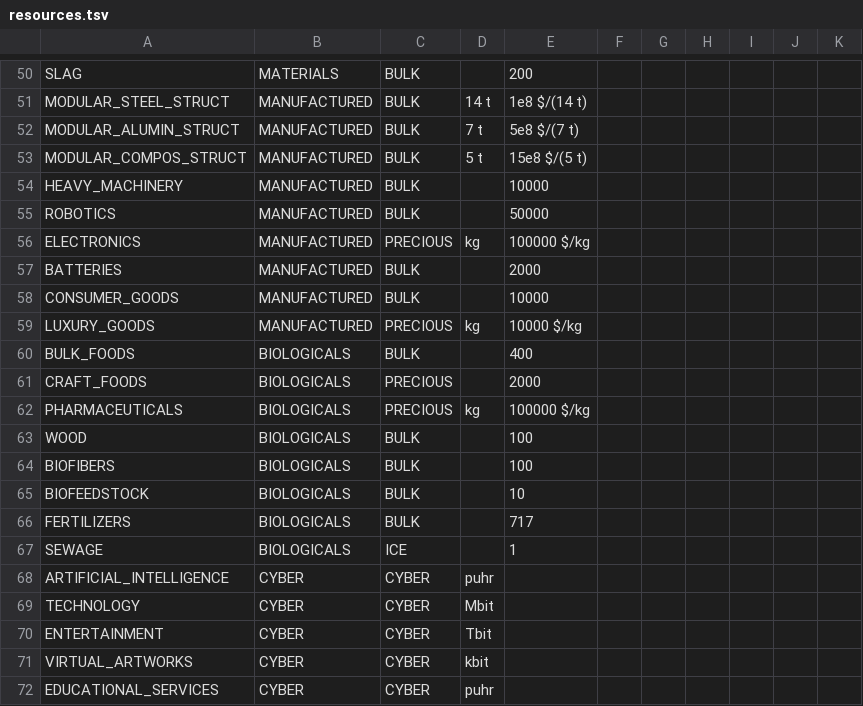
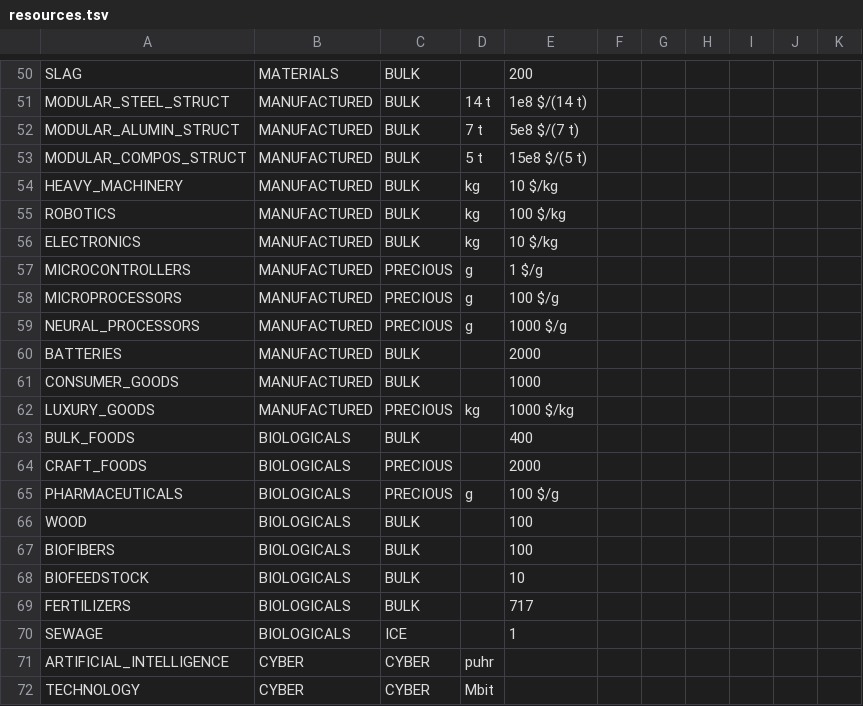
Before and after one commit to t2civ/astropolis_sdk, a TSV file: public/data/tables/resources.tsv, drawn as a sheet; only a part is shown, gaps mark what is left out; the shorter side is filled out with more unchanged rows.

Commit message:
Added three IC-type resources

```diff
--- a/public/data/tables/resources.tsv
+++ b/public/data/tables/resources.tsv
@@ -53,11 +53,14 @@ MODULAR_ALUMIN_STRUCT	MANUFACTURED	BULK	7 t	5e8 $/(7 t)
 MODULAR_COMPOS_STRUCT	MANUFACTURED	BULK	5 t	15e8 $/(5 t)						
-HEAVY_MACHINERY	MANUFACTURED	BULK		10000						
-ROBOTICS	MANUFACTURED	BULK		50000						
-ELECTRONICS	MANUFACTURED	PRECIOUS	kg	100000 $/kg						
+HEAVY_MACHINERY	MANUFACTURED	BULK	kg	10 $/kg						
+ROBOTICS	MANUFACTURED	BULK	kg	100 $/kg						
+ELECTRONICS	MANUFACTURED	BULK	kg	10 $/kg						
+MICROCONTROLLERS	MANUFACTURED	PRECIOUS	g	1 $/g						
+MICROPROCESSORS	MANUFACTURED	PRECIOUS	g	100 $/g						
+NEURAL_PROCESSORS	MANUFACTURED	PRECIOUS	g	1000 $/g						
 BATTERIES	MANUFACTURED	BULK		2000						
-CONSUMER_GOODS	MANUFACTURED	BULK		10000						
-LUXURY_GOODS	MANUFACTURED	PRECIOUS	kg	10000 $/kg						
+CONSUMER_GOODS	MANUFACTURED	BULK		1000						
+LUXURY_GOODS	MANUFACTURED	PRECIOUS	kg	1000 $/kg						
 BULK_FOODS	BIOLOGICALS	BULK		400						
 CRAFT_FOODS	BIOLOGICALS	PRECIOUS		2000						
-PHARMACEUTICALS	BIOLOGICALS	PRECIOUS	kg	100000 $/kg						
+PHARMACEUTICALS	BIOLOGICALS	PRECIOUS	g	100 $/g						
 WOOD	BIOLOGICALS	BULK		100						
```
Also changed, not shown: public/data/tables/facilities_inventories.tsv, public/data/text/entities.csv.
